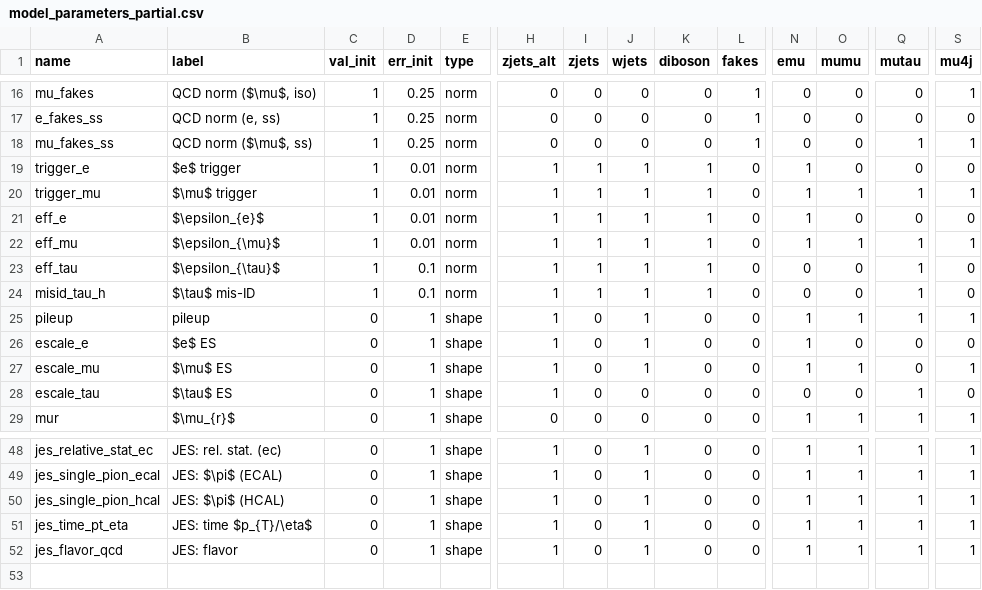
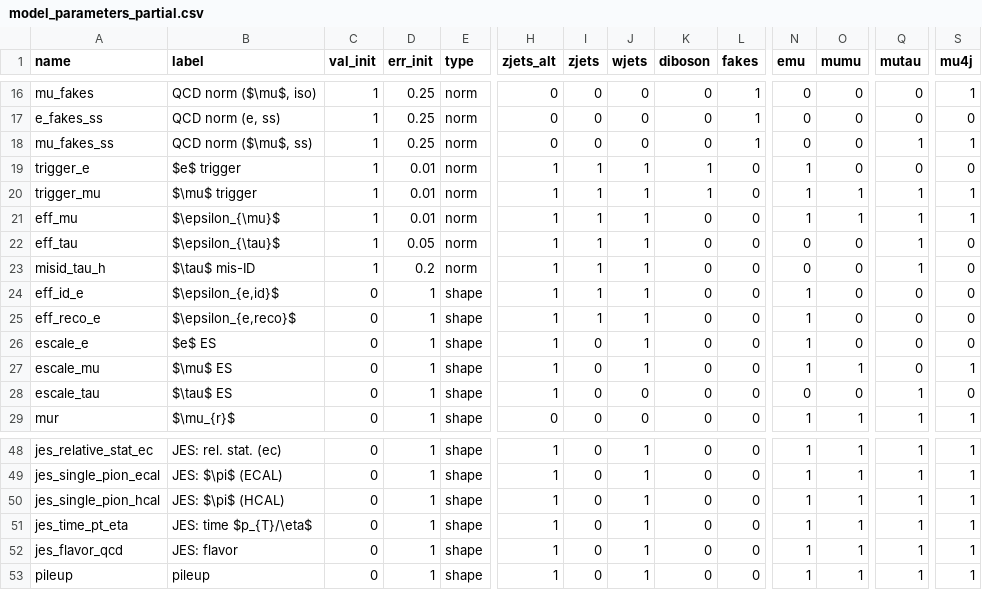
Before and after one commit to NWUHEP/analysis-tools, a CSV file: data/model_parameters_partial.csv, drawn as a sheet; only a part is shown, gaps mark what is left out; removed rows and columns are numbered as before the commit, all else as after; rows hold the shown columns only; the diff names each change by its address in the sheet, - before the commit and + after, or states it on an @@ line.

```diff
--- a/data/model_parameters_partial.csv
+++ b/data/model_parameters_partial.csv
-row 21: eff_e | $\epsilon_{e}$ | 1 | 0.01 | norm | 1 | 1 | 1 | 1 | 0 | 1 | 0 | 0 | 0
-K21:K23 (diboson): 1
+K21:K23 (diboson): 0
-D22 (err_init): 0.1
+D22 (err_init): 0.05
-D23 (err_init): 0.1
+D23 (err_init): 0.2
-A24 (name): pileup
+A24 (name): eff_id_e
-B24 (label): pileup
+B24 (label): $\epsilon_{e,id}$
-I24 (zjets): 0
+I24 (zjets): 1
-O24 (mumu): 1
+O24 (mumu): 0
-Q24 (mutau): 1
+Q24 (mutau): 0
-S24 (mu4j): 1
+S24 (mu4j): 0
+row 25: eff_reco_e | $\epsilon_{e,reco}$ | 0 | 1 | shape | 1 | 1 | 1 | 0 | 0 | 1 | 0 | 0 | 0
+row 53: pileup | pileup | 0 | 1 | shape | 1 | 0 | 1 | 0 | 0 | 1 | 1 | 1 | 1
```
Also changed, not shown: 7 other files.
